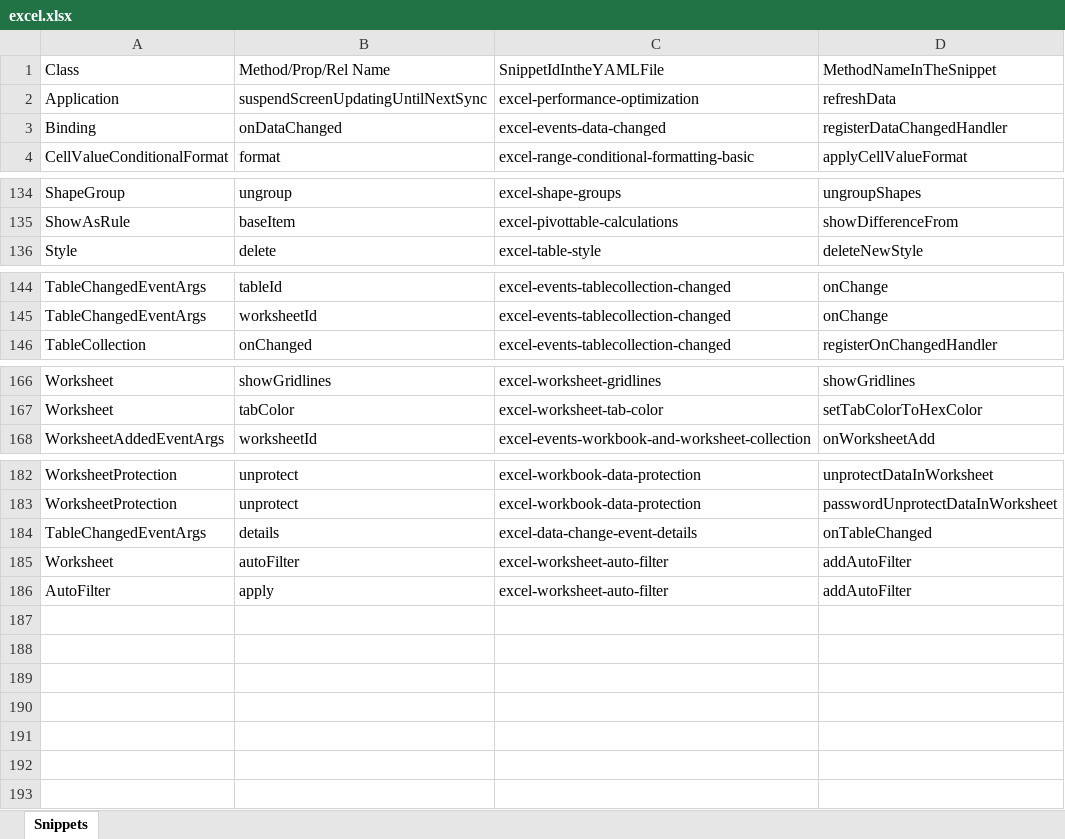
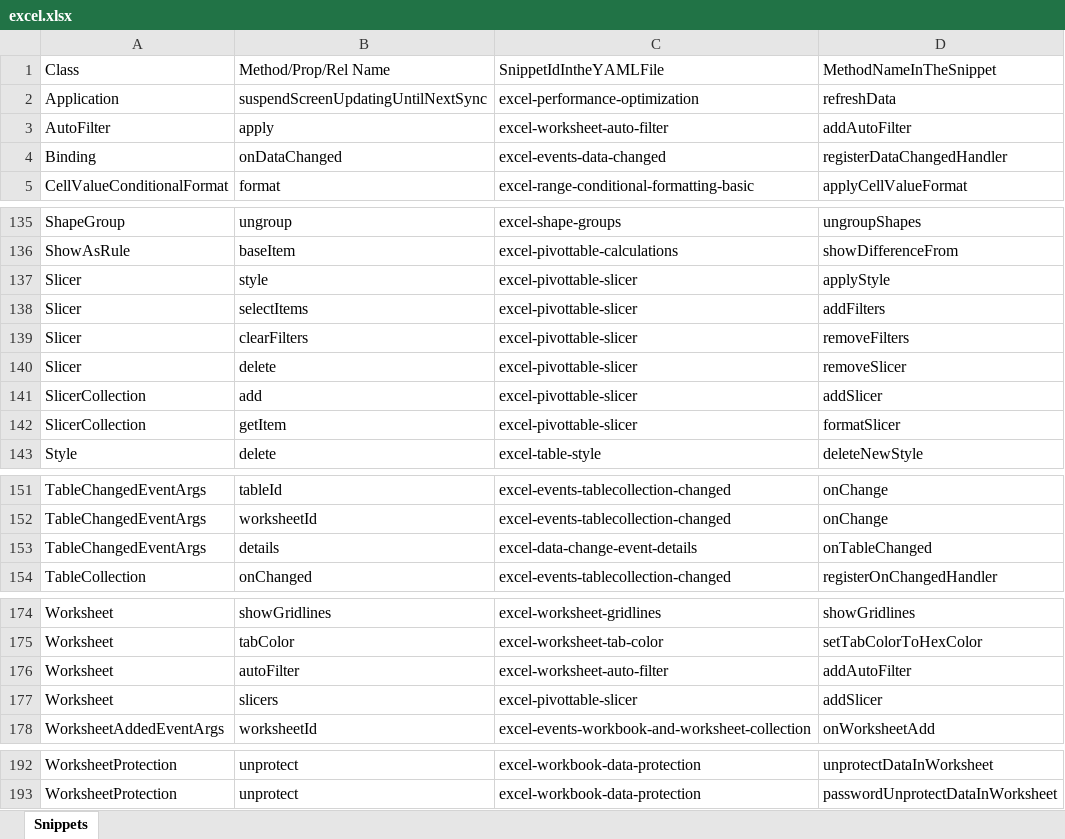
Before and after one commit to OfficeDev/office-js-snippets, an Excel workbook: snippet-extractor-metadata/excel.xlsx, sheet Snippets, drawn as a sheet; only a part is shown, gaps mark what is left out; values as stored, in another font and other column widths than the file's, no borders; table styles not drawn; the diff names each change by its address in the sheet, - before the commit and + after, or states it on an @@ line.

Commit message:
Adding slicer snippet

```diff
--- a/snippet-extractor-metadata/excel.xlsx (sheet Snippets)
+++ b/snippet-extractor-metadata/excel.xlsx (sheet Snippets)
@@ row 186 moved to row 3: AutoFilter @@
+row 137: Slicer | style | excel-pivottable-slicer | applyStyle
+row 138: Slicer | selectItems | excel-pivottable-slicer | addFilters
+row 139: Slicer | clearFilters | excel-pivottable-slicer | removeFilters
+row 140: Slicer | delete | excel-pivottable-slicer | removeSlicer
+row 141: SlicerCollection | add | excel-pivottable-slicer | addSlicer
+row 142: SlicerCollection | getItem | excel-pivottable-slicer | formatSlicer
@@ row 184 moved to row 153: TableChangedEventArgs @@
@@ row 185 moved to row 176: Worksheet @@
+row 177: Worksheet | slicers | excel-pivottable-slicer | addSlicer
```
Also changed, not shown: 6 other files.
